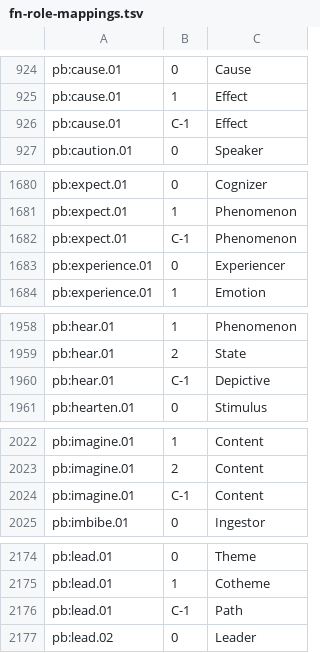
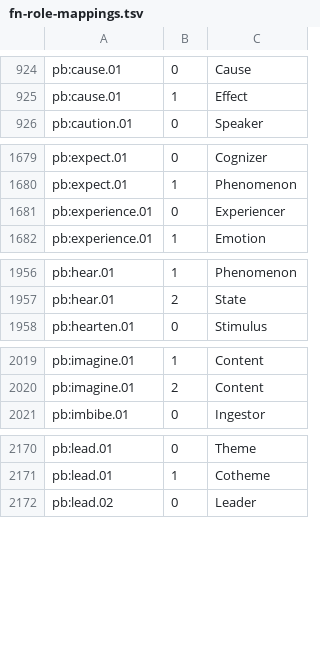
Before and after one commit to dkmfbk/premon, a TSV file: src/main/resources/eu/fbk/dkm/premon/premonitor/fn-role-mappings.tsv, drawn as a sheet; only a part is shown, gaps mark what is left out; the diff covers the shown part only.

```diff
--- a/src/main/resources/eu/fbk/dkm/premon/premonitor/fn-role-mappings.tsv
+++ b/src/main/resources/eu/fbk/dkm/premon/premonitor/fn-role-mappings.tsv
@@ -925,3 +925,2 @@ pb:cause.01	0	Cause
 pb:cause.01	1	Effect
-pb:cause.01	C-1	Effect
 pb:caution.01	0	Speaker
@@ -1681,3 +1680,2 @@ pb:expect.01	0	Cognizer
 pb:expect.01	1	Phenomenon
-pb:expect.01	C-1	Phenomenon
 pb:experience.01	0	Experiencer
@@ -1959,3 +1957,2 @@ pb:hear.01	1	Phenomenon
 pb:hear.01	2	State
-pb:hear.01	C-1	Depictive
 pb:hearten.01	0	Stimulus
@@ -2023,3 +2020,2 @@ pb:imagine.01	1	Content
 pb:imagine.01	2	Content
-pb:imagine.01	C-1	Content
 pb:imbibe.01	0	Ingestor
@@ -2175,3 +2171,2 @@ pb:lead.01	0	Theme
 pb:lead.01	1	Cotheme
-pb:lead.01	C-1	Path
 pb:lead.02	0	Leader
```
Also changed, not shown: 1 removed row and 2 edited cells elsewhere in this file, 2 other files.
